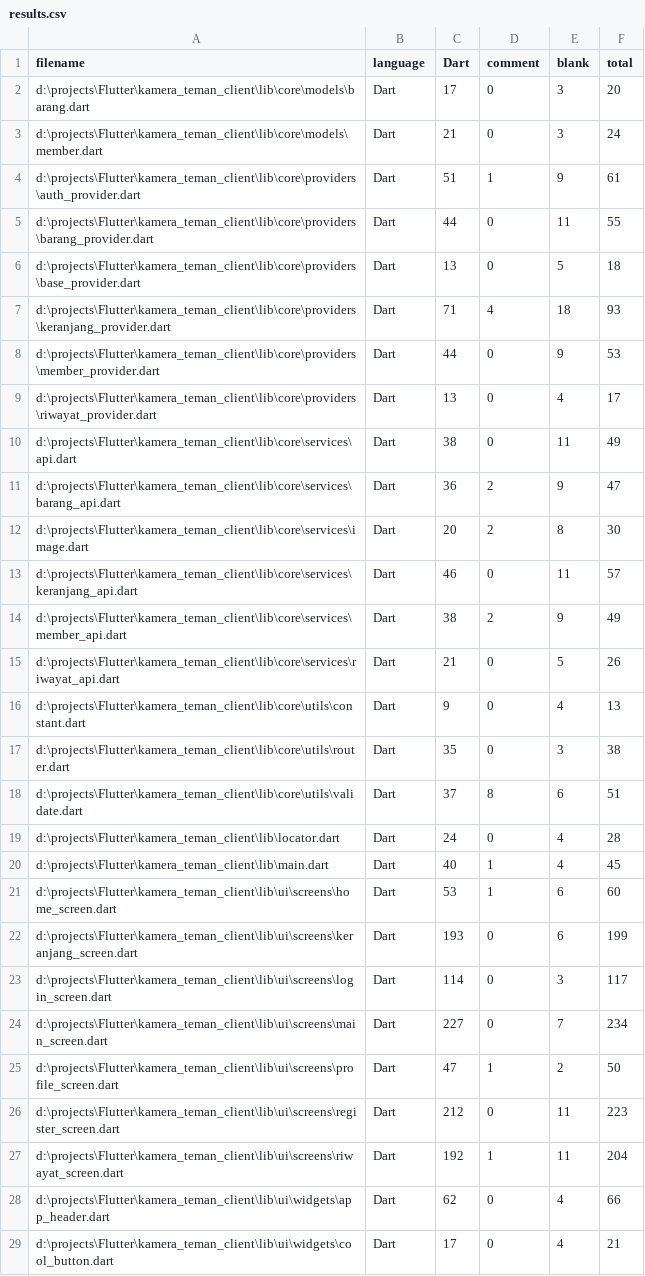
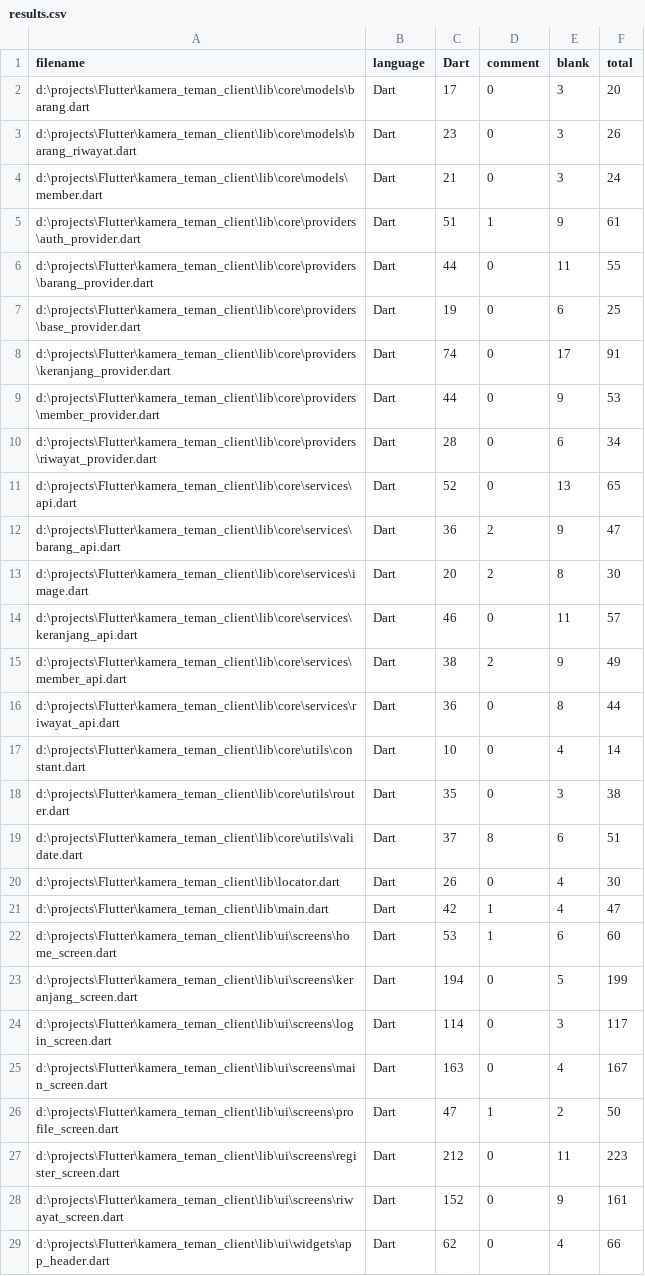
Before and after one commit to aryarfani/kamera-teman-client, a CSV file: .VSCodeCounter/results.csv, drawn as a sheet; only a part is shown; the shorter side is filled out with more unchanged rows; the diff covers the shown part only.

```diff
--- a/.VSCodeCounter/results.csv
+++ b/.VSCodeCounter/results.csv
@@ -2,2 +2,3 @@ filename, language, Dart, comment, blank, total
 d:\projects\Flutter\kamera_teman_client\lib\core\models\barang.dart, Dart, 17, 0, 3, 20
+d:\projects\Flutter\kamera_teman_client\lib\core\models\barang_riwayat.dart, Dart, 23, 0, 3, 26
 d:\projects\Flutter\kamera_teman_client\lib\core\models\member.dart, Dart, 21, 0, 3, 24
@@ -5,7 +6,7 @@ d:\projects\Flutter\kamera_teman_client\lib\core\providers\auth_provider.dart, D
 d:\projects\Flutter\kamera_teman_client\lib\core\providers\barang_provider.dart, Dart, 44, 0, 11, 55
-d:\projects\Flutter\kamera_teman_client\lib\core\providers\base_provider.dart, Dart, 13, 0, 5, 18
-d:\projects\Flutter\kamera_teman_client\lib\core\providers\keranjang_provider.dart, Dart, 71, 4, 18, 93
+d:\projects\Flutter\kamera_teman_client\lib\core\providers\base_provider.dart, Dart, 19, 0, 6, 25
+d:\projects\Flutter\kamera_teman_client\lib\core\providers\keranjang_provider.dart, Dart, 74, 0, 17, 91
 d:\projects\Flutter\kamera_teman_client\lib\core\providers\member_provider.dart, Dart, 44, 0, 9, 53
-d:\projects\Flutter\kamera_teman_client\lib\core\providers\riwayat_provider.dart, Dart, 13, 0, 4, 17
-d:\projects\Flutter\kamera_teman_client\lib\core\services\api.dart, Dart, 38, 0, 11, 49
+d:\projects\Flutter\kamera_teman_client\lib\core\providers\riwayat_provider.dart, Dart, 28, 0, 6, 34
+d:\projects\Flutter\kamera_teman_client\lib\core\services\api.dart, Dart, 52, 0, 13, 65
 d:\projects\Flutter\kamera_teman_client\lib\core\services\barang_api.dart, Dart, 36, 2, 9, 47
@@ -14,15 +15,15 @@ d:\projects\Flutter\kamera_teman_client\lib\core\services\keranjang_api.dart, Da
 d:\projects\Flutter\kamera_teman_client\lib\core\services\member_api.dart, Dart, 38, 2, 9, 49
-d:\projects\Flutter\kamera_teman_client\lib\core\services\riwayat_api.dart, Dart, 21, 0, 5, 26
-d:\projects\Flutter\kamera_teman_client\lib\core\utils\constant.dart, Dart, 9, 0, 4, 13
+d:\projects\Flutter\kamera_teman_client\lib\core\services\riwayat_api.dart, Dart, 36, 0, 8, 44
+d:\projects\Flutter\kamera_teman_client\lib\core\utils\constant.dart, Dart, 10, 0, 4, 14
 d:\projects\Flutter\kamera_teman_client\lib\core\utils\router.dart, Dart, 35, 0, 3, 38
 d:\projects\Flutter\kamera_teman_client\lib\core\utils\validate.dart, Dart, 37, 8, 6, 51
-d:\projects\Flutter\kamera_teman_client\lib\locator.dart, Dart, 24, 0, 4, 28
-d:\projects\Flutter\kamera_teman_client\lib\main.dart, Dart, 40, 1, 4, 45
+d:\projects\Flutter\kamera_teman_client\lib\locator.dart, Dart, 26, 0, 4, 30
+d:\projects\Flutter\kamera_teman_client\lib\main.dart, Dart, 42, 1, 4, 47
 d:\projects\Flutter\kamera_teman_client\lib\ui\screens\home_screen.dart, Dart, 53, 1, 6, 60
-d:\projects\Flutter\kamera_teman_client\lib\ui\screens\keranjang_screen.dart, Dart, 193, 0, 6, 199
+d:\projects\Flutter\kamera_teman_client\lib\ui\screens\keranjang_screen.dart, Dart, 194, 0, 5, 199
 d:\projects\Flutter\kamera_teman_client\lib\ui\screens\login_screen.dart, Dart, 114, 0, 3, 117
-d:\projects\Flutter\kamera_teman_client\lib\ui\screens\main_screen.dart, Dart, 227, 0, 7, 234
+d:\projects\Flutter\kamera_teman_client\lib\ui\screens\main_screen.dart, Dart, 163, 0, 4, 167
 d:\projects\Flutter\kamera_teman_client\lib\ui\screens\profile_screen.dart, Dart, 47, 1, 2, 50
 d:\projects\Flutter\kamera_teman_client\lib\ui\screens\register_screen.dart, Dart, 212, 0, 11, 223
-d:\projects\Flutter\kamera_teman_client\lib\ui\screens\riwayat_screen.dart, Dart, 192, 1, 11, 204
+d:\projects\Flutter\kamera_teman_client\lib\ui\screens\riwayat_screen.dart, Dart, 152, 0, 9, 161
 d:\projects\Flutter\kamera_teman_client\lib\ui\widgets\app_header.dart, Dart, 62, 0, 4, 66
```
Also changed, not shown: 1 added row and 4 edited cells elsewhere in this file, 34 other files.
